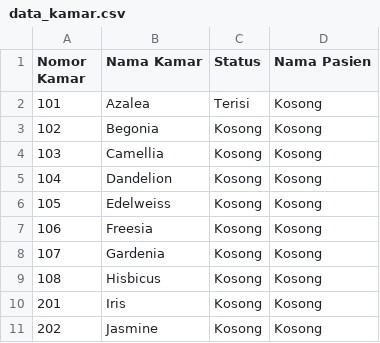
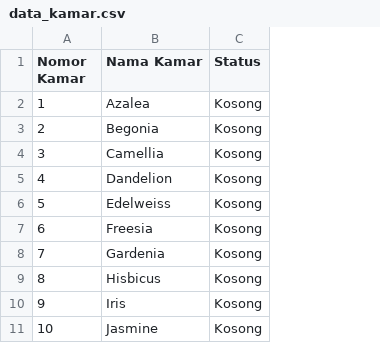
Before and after one commit to Akitra13/SIMARIS, a CSV file: data_kamar.csv, drawn as a sheet; removed rows and columns are numbered as before the commit, all else as after; the diff names each change by its address in the sheet, - before the commit and + after, or states it on an @@ line.

```diff
--- a/data_kamar.csv
+++ b/data_kamar.csv
-column D (Nama Pasien), rows 3-11: all Kosong
-row 2: 101 | Azalea | Terisi | Kosong
+row 2: 1 | Azalea | Kosong
-A3 (Nomor Kamar): 102
+A3 (Nomor Kamar): 2
-A4 (Nomor Kamar): 103
+A4 (Nomor Kamar): 3
-A5 (Nomor Kamar): 104
+A5 (Nomor Kamar): 4
-A6 (Nomor Kamar): 105
+A6 (Nomor Kamar): 5
-A7 (Nomor Kamar): 106
+A7 (Nomor Kamar): 6
-A8 (Nomor Kamar): 107
+A8 (Nomor Kamar): 7
-A9 (Nomor Kamar): 108
+A9 (Nomor Kamar): 8
-A10 (Nomor Kamar): 201
+A10 (Nomor Kamar): 9
-A11 (Nomor Kamar): 202
+A11 (Nomor Kamar): 10
```
Also changed, not shown: data_diagnosa.csv, jadwal_dokter.csv, 6 other files.
